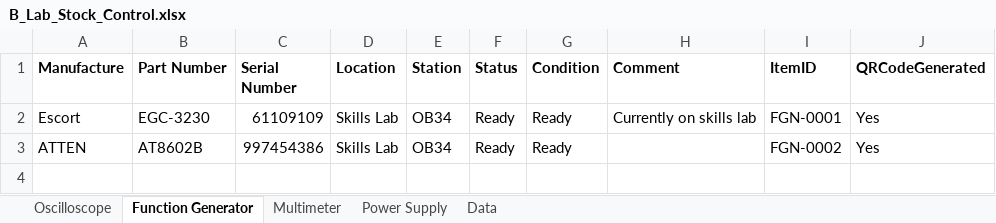
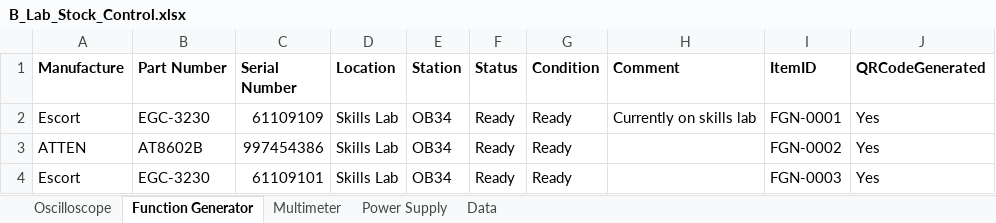
Before and after one commit to Paulkk156/Wits-Files, an Excel workbook: B_Lab_Stock_Control.xlsx, sheet Function Generator, drawn as a sheet; values as stored, in another font and other column widths than the file's, no borders; table styles not drawn; the diff names each change by its address in the sheet, - before the commit and + after, or states it on an @@ line.

Commit message:
B-Lab app: add Function Generator row 4 (FGN-0003)

```diff
--- a/B_Lab_Stock_Control.xlsx (sheet Function Generator)
+++ b/B_Lab_Stock_Control.xlsx (sheet Function Generator)
+row 4: Escort | EGC-3230 | 61109101 | Skills Lab | OB34 | Ready | Ready |  | FGN-0003 | Yes
```
